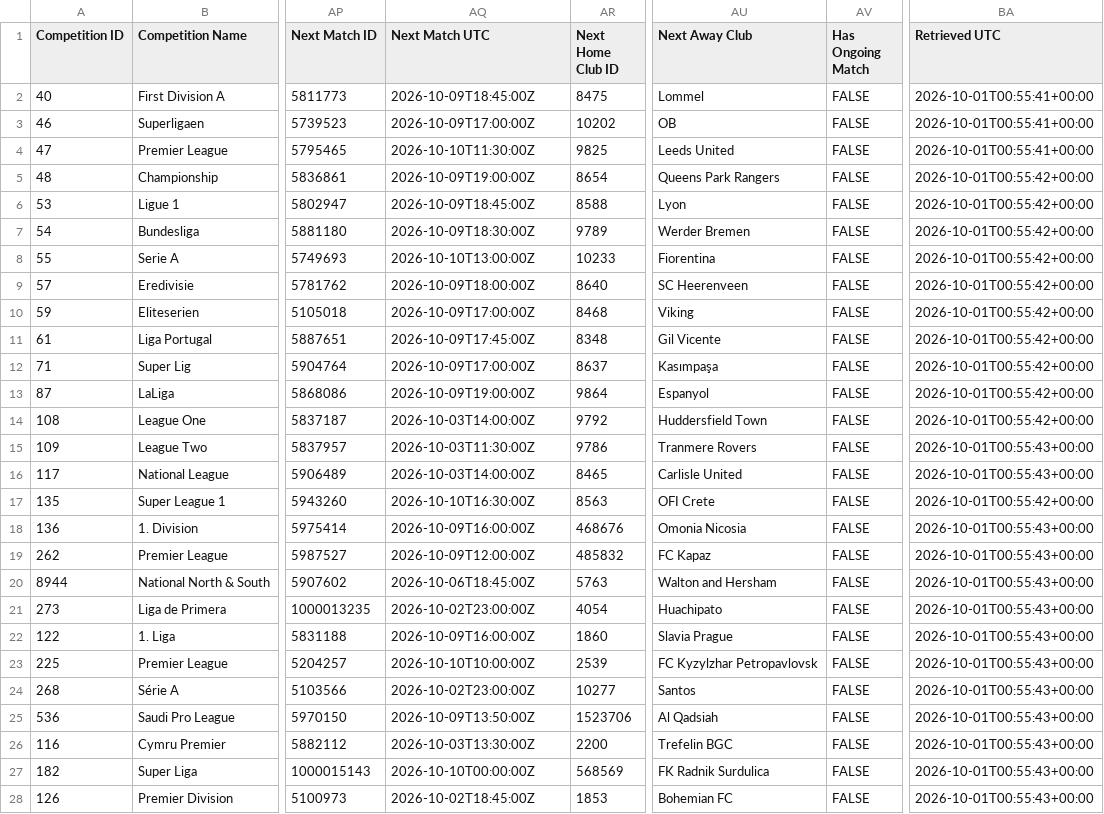
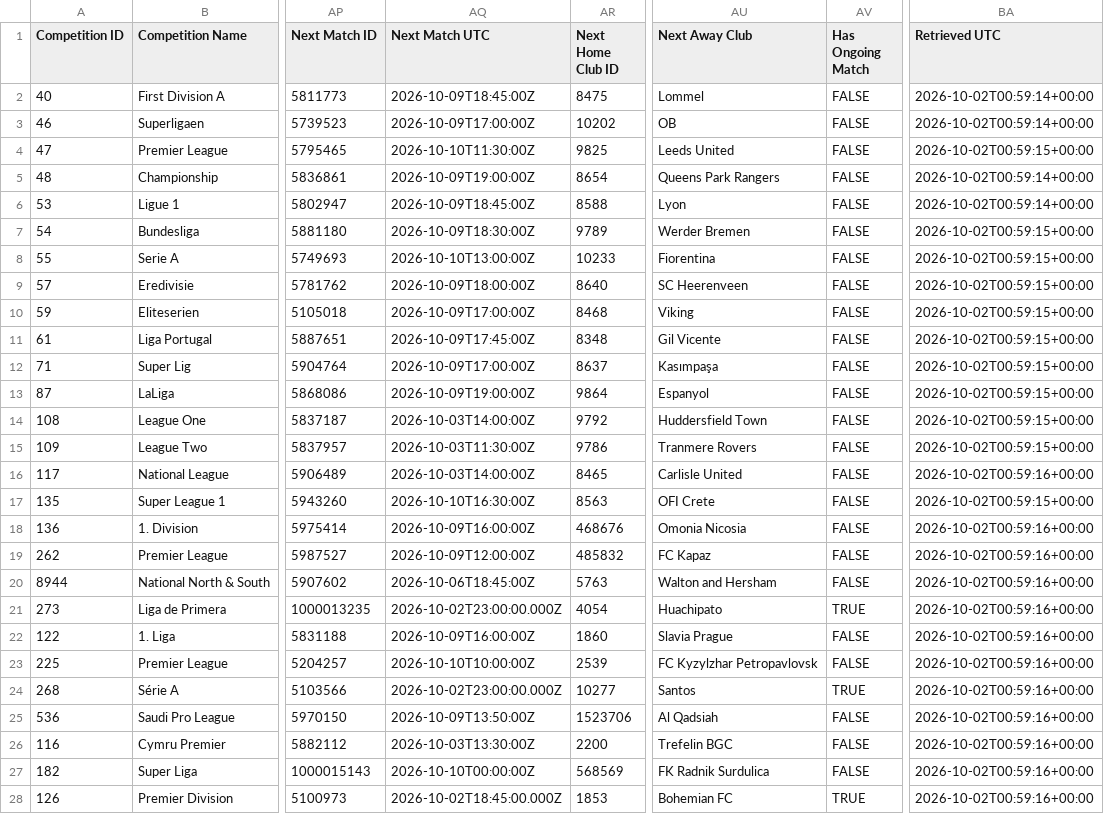
Before and after one commit to TimDenby161/AutoModel, a CSV file: automodel_competitions.csv, drawn as a sheet; only a part is shown, gaps mark what is left out; the diff covers the shown part only; the diff names each change by its address in the sheet, - before the commit and + after, or states it on an @@ line.

```diff
--- a/automodel_competitions.csv
+++ b/automodel_competitions.csv
-BA2:BA3 (Retrieved UTC): 2026-10-01T00:55:41+00:00
+BA2:BA3 (Retrieved UTC): 2026-10-02T00:59:14+00:00
-BA4 (Retrieved UTC): 2026-10-01T00:55:41+00:00
+BA4 (Retrieved UTC): 2026-10-02T00:59:15+00:00
-BA5:BA6 (Retrieved UTC): 2026-10-01T00:55:42+00:00
+BA5:BA6 (Retrieved UTC): 2026-10-02T00:59:14+00:00
-BA7:BA14 (Retrieved UTC): 2026-10-01T00:55:42+00:00
+BA7:BA14 (Retrieved UTC): 2026-10-02T00:59:15+00:00
-BA15 (Retrieved UTC): 2026-10-01T00:55:43+00:00
+BA15 (Retrieved UTC): 2026-10-02T00:59:15+00:00
-BA16 (Retrieved UTC): 2026-10-01T00:55:43+00:00
+BA16 (Retrieved UTC): 2026-10-02T00:59:16+00:00
-BA17 (Retrieved UTC): 2026-10-01T00:55:42+00:00
+BA17 (Retrieved UTC): 2026-10-02T00:59:15+00:00
-BA18:BA28 (Retrieved UTC): 2026-10-01T00:55:43+00:00
+BA18:BA28 (Retrieved UTC): 2026-10-02T00:59:16+00:00
-AQ21 (Next Match UTC): 2026-10-02T23:00:00Z
+AQ21 (Next Match UTC): 2026-10-02T23:00:00.000Z
-AV21 (Has Ongoing Match): FALSE
+AV21 (Has Ongoing Match): TRUE
-AQ24 (Next Match UTC): 2026-10-02T23:00:00Z
+AQ24 (Next Match UTC): 2026-10-02T23:00:00.000Z
-AV24 (Has Ongoing Match): FALSE
+AV24 (Has Ongoing Match): TRUE
-AQ28 (Next Match UTC): 2026-10-02T18:45:00Z
+AQ28 (Next Match UTC): 2026-10-02T18:45:00.000Z
-AV28 (Has Ongoing Match): FALSE
+AV28 (Has Ongoing Match): TRUE
```
Also changed, not shown: 121 edited cells elsewhere in this file, automodel_bets.csv, automodel_club_sync_errors.csv, 7 other files.
